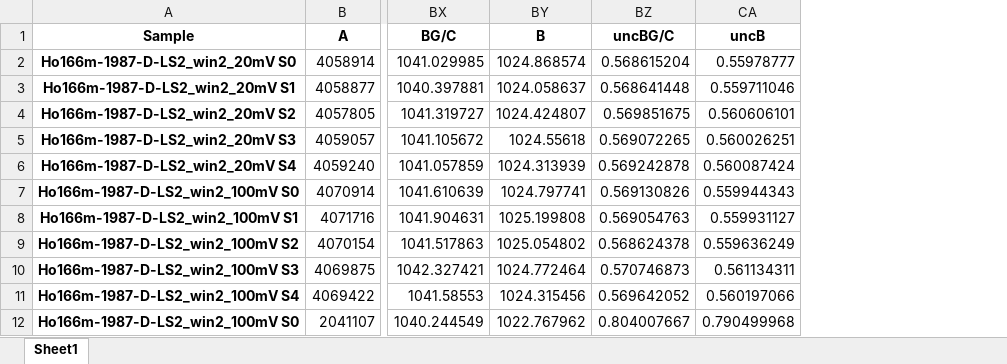
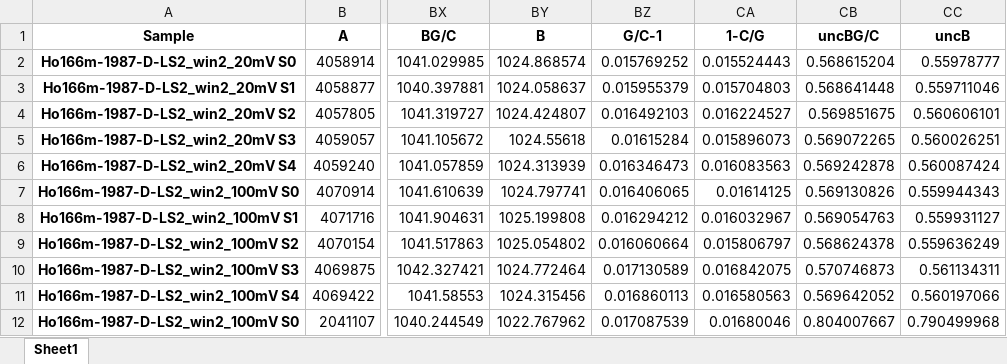
Before and after one commit to queenofthefairies/radionuclide-metrology-masked-lapwing, an Excel workbook: python4LSC_code/Ho166m-LS2-win2_siobhan_AC_test_rt250dt50_ThreshData_doubles_SB_WM_ACcorr_siobhan2025.xlsx, sheet Sheet1, drawn as a sheet; only a part is shown, gaps mark what is left out; values as stored, in another font and other column widths than the file's, no borders; the diff names each change by its address in the sheet, - before the commit and + after, or states it on an @@ line.

Commit message:
finished new stats_get function for threshold data that calculates weighted means and stdevs for each threshold. also finished new regression module

```diff
--- a/python4LSC_code/Ho166m-LS2-win2_siobhan_AC_test_rt250dt50_ThreshData_doubles_SB_WM_ACcorr_siobhan2025.xlsx (sheet Sheet1)
+++ b/python4LSC_code/Ho166m-LS2-win2_siobhan_AC_test_rt250dt50_ThreshData_doubles_SB_WM_ACcorr_siobhan2025.xlsx (sheet Sheet1)
+column BZ (G/C-1), rows 2-12: 0.015769252 | 0.015955379 | 0.016492103 | 0.01615284 | 0.016346473 | 0.016406065 | 0.016294212 | 0.016060664 | 0.017130589 | 0.016860113 | 0.017087539
+column CA (1-C/G), rows 2-12: 0.015524443 | 0.015704803 | 0.016224527 | 0.015896073 | 0.016083563 | 0.01614125 | 0.016032967 | 0.015806797 | 0.016842075 | 0.016580563 | 0.01680046
```
Also changed, not shown: 8 other files.
